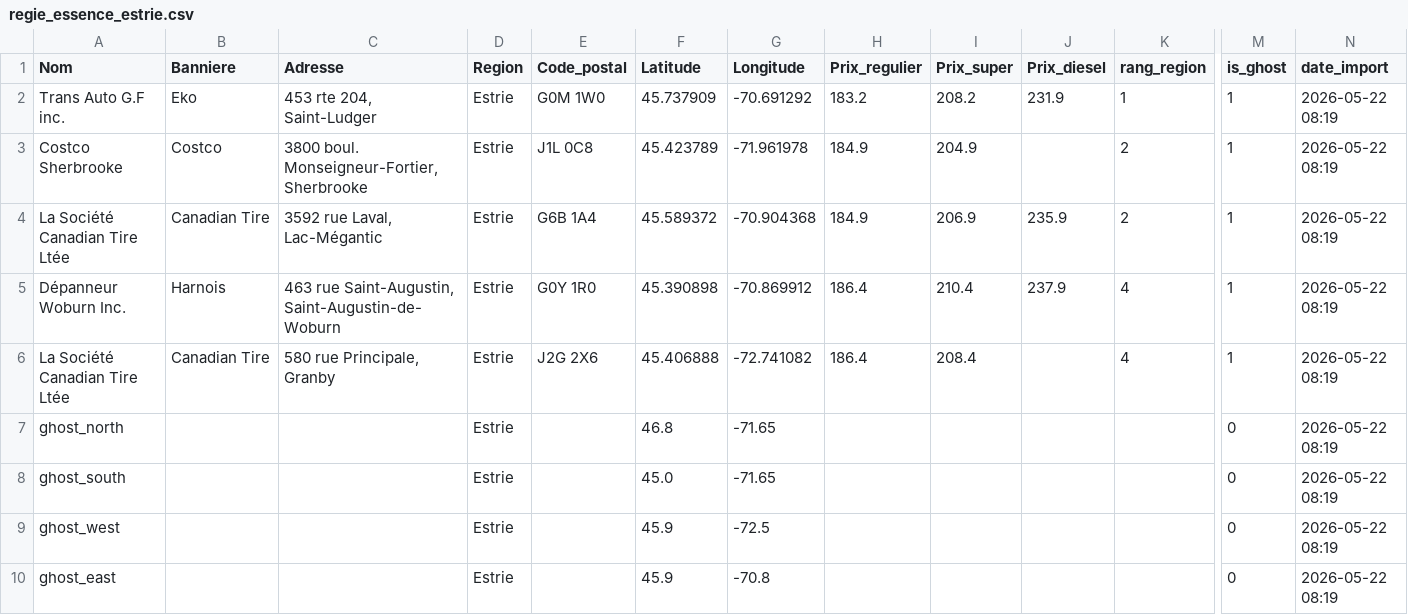
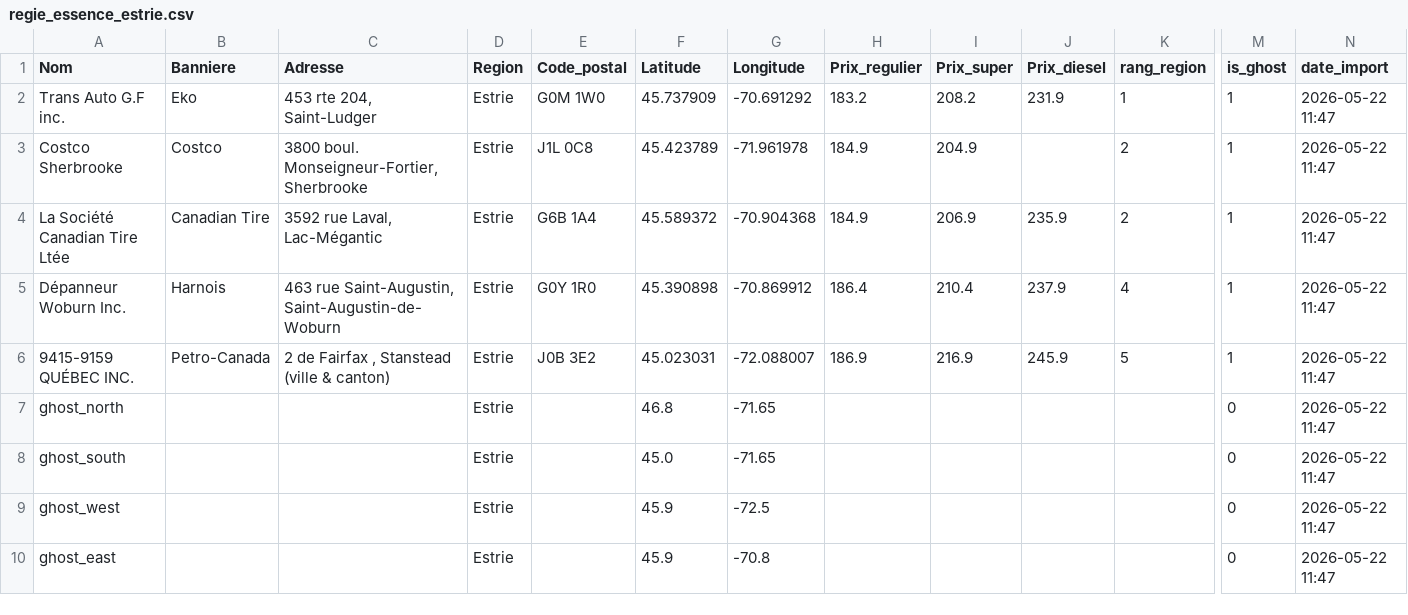
Before and after one commit to emclavel/regie-essence-quebec-data, a CSV file: data/regie_essence_estrie.csv, drawn as a sheet; only a part is shown, gaps mark what is left out; removed rows and columns are numbered as before the commit, all else as after; rows hold the shown columns only; the diff names each change by its address in the sheet, - before the commit and + after, or states it on an @@ line.

```diff
--- a/data/regie_essence_estrie.csv
+++ b/data/regie_essence_estrie.csv
-N2:N5 (date_import): 2026-05-22 08:19
+N2:N5 (date_import): 2026-05-22 11:47
-row 6: La Société Canadian Tire Ltée | Canadian Tire | 580 rue Principale, Granby | Estrie | J2G 2X6 | 45.406888 | -72.741082 | 186.4 | 208.4 |  | 4 | 1 | 2026-05-22 08:19
+row 6: 9415-9159 QUÉBEC INC. | Petro-Canada | 2 de Fairfax , Stanstead (ville & canton) | Estrie | J0B 3E2 | 45.023031 | -72.088007 | 186.9 | 216.9 | 245.9 | 5 | 1 | 2026-05-22 11:47
-N7:N10 (date_import): 2026-05-22 08:19
+N7:N10 (date_import): 2026-05-22 11:47
```
Also changed, not shown: data/regie_essence_grand_montreal.csv, data/regie_essence_mauricie.csv, 3 other files.
